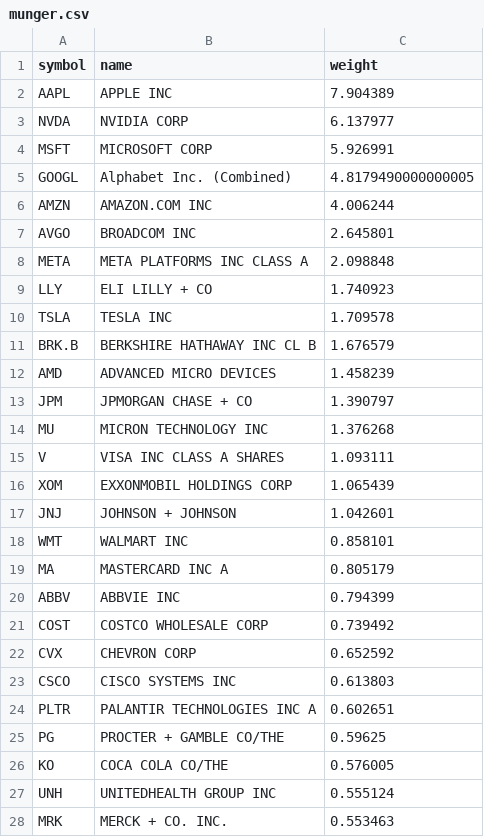
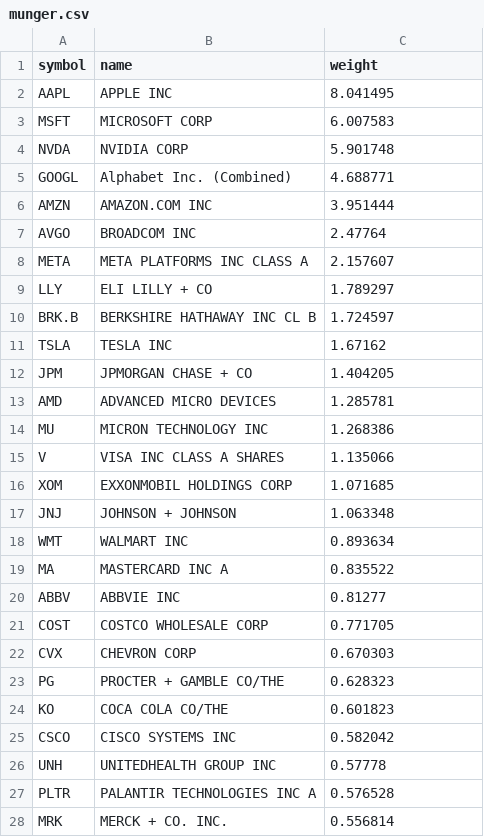
Before and after one commit to zacseidel/momentum, a CSV file: data/universe/munger.csv, drawn as a sheet; only a part is shown; the diff covers the shown part only.

```diff
--- a/data/universe/munger.csv
+++ b/data/universe/munger.csv
@@ -1,28 +1,28 @@
 symbol,name,weight
-AAPL,APPLE INC,7.904389
-NVDA,NVIDIA CORP,6.137977
-MSFT,MICROSOFT CORP,5.926991
-GOOGL,Alphabet Inc. (Combined),4.8179490000000005
-AMZN,AMAZON.COM INC,4.006244
-AVGO,BROADCOM INC,2.645801
-META,META PLATFORMS INC CLASS A,2.098848
-LLY,ELI LILLY + CO,1.740923
-TSLA,TESLA INC,1.709578
-BRK.B,BERKSHIRE HATHAWAY INC CL B,1.676579
-AMD,ADVANCED MICRO DEVICES,1.458239
-JPM,JPMORGAN CHASE + CO,1.390797
-MU,MICRON TECHNOLOGY INC,1.376268
-V,VISA INC CLASS A SHARES,1.093111
-XOM,EXXONMOBIL HOLDINGS CORP,1.065439
-JNJ,JOHNSON + JOHNSON,1.042601
-WMT,WALMART INC,0.858101
-MA,MASTERCARD INC   A,0.805179
-ABBV,ABBVIE INC,0.794399
-COST,COSTCO WHOLESALE CORP,0.739492
-CVX,CHEVRON CORP,0.652592
-CSCO,CISCO SYSTEMS INC,0.613803
-PLTR,PALANTIR TECHNOLOGIES INC A,0.602651
-PG,PROCTER + GAMBLE CO/THE,0.59625
-KO,COCA COLA CO/THE,0.576005
-UNH,UNITEDHEALTH GROUP INC,0.555124
-MRK,MERCK + CO. INC.,0.553463
+AAPL,APPLE INC,8.041495
+MSFT,MICROSOFT CORP,6.007583
+NVDA,NVIDIA CORP,5.901748
+GOOGL,Alphabet Inc. (Combined),4.688771
+AMZN,AMAZON.COM INC,3.951444
+AVGO,BROADCOM INC,2.47764
+META,META PLATFORMS INC CLASS A,2.157607
+LLY,ELI LILLY + CO,1.789297
+BRK.B,BERKSHIRE HATHAWAY INC CL B,1.724597
+TSLA,TESLA INC,1.67162
+JPM,JPMORGAN CHASE + CO,1.404205
+AMD,ADVANCED MICRO DEVICES,1.285781
+MU,MICRON TECHNOLOGY INC,1.268386
+V,VISA INC CLASS A SHARES,1.135066
+XOM,EXXONMOBIL HOLDINGS CORP,1.071685
+JNJ,JOHNSON + JOHNSON,1.063348
+WMT,WALMART INC,0.893634
+MA,MASTERCARD INC   A,0.835522
+ABBV,ABBVIE INC,0.81277
+COST,COSTCO WHOLESALE CORP,0.771705
+CVX,CHEVRON CORP,0.670303
+PG,PROCTER + GAMBLE CO/THE,0.628323
+KO,COCA COLA CO/THE,0.601823
+CSCO,CISCO SYSTEMS INC,0.582042
+UNH,UNITEDHEALTH GROUP INC,0.57778
+PLTR,PALANTIR TECHNOLOGIES INC A,0.576528
+MRK,MERCK + CO. INC.,0.556814
```
Also changed, not shown: 8 added rows, 8 removed rows and 15 edited cells elsewhere in this file, data/universe/change_log.csv, data/universe/megacap.csv, 8 other files.
